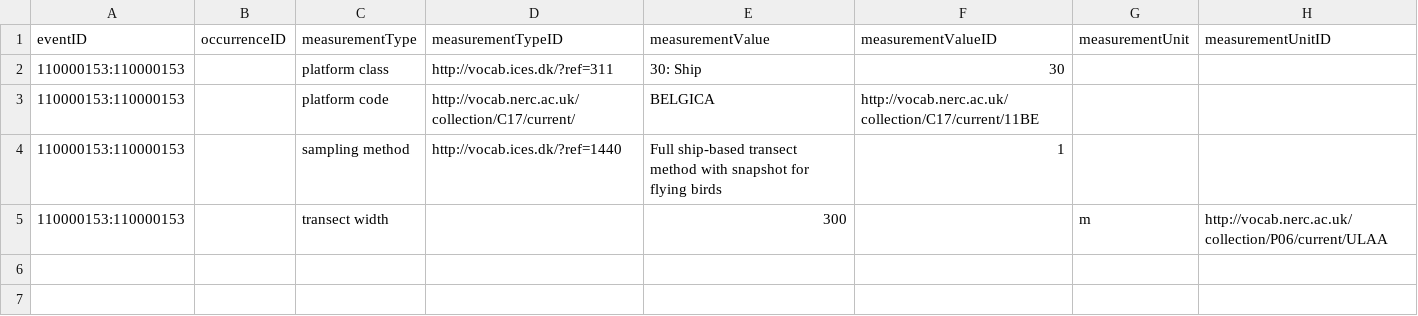
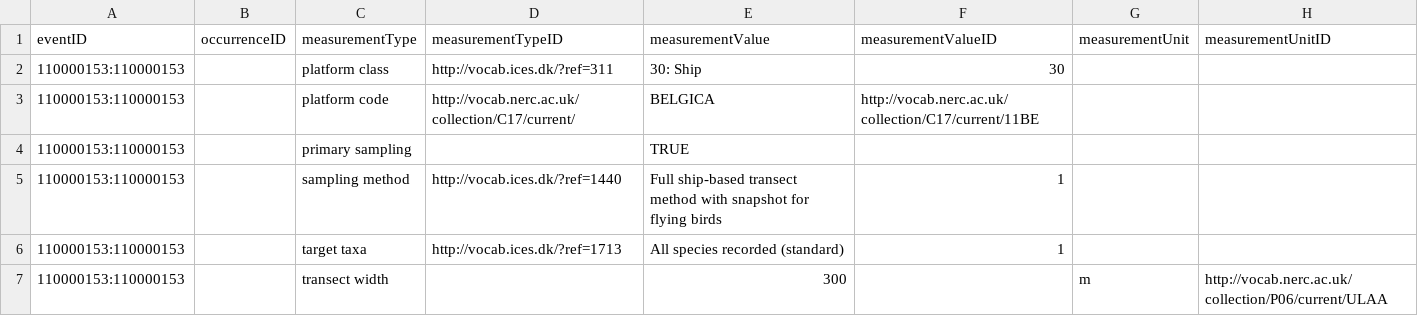
Before and after one commit to EMODnet/esas2obis, a CSV file: data/processed/emof.csv, drawn as a sheet.

Commit message:
Add primary sampling + target taxa

```diff
--- a/data/processed/emof.csv
+++ b/data/processed/emof.csv
@@ -3,3 +3,5 @@ eventID,occurrenceID,measurementType,measurementTypeID,measurementValue,measurem
 110000153:110000153,,platform code,http://vocab.nerc.ac.uk/collection/C17/current/,BELGICA,http://vocab.nerc.ac.uk/collection/C17/current/11BE,,
+110000153:110000153,,primary sampling,,TRUE,,,
 110000153:110000153,,sampling method,http://vocab.ices.dk/?ref=1440,Full ship-based transect method with snapshot for flying birds,1,,
+110000153:110000153,,target taxa,http://vocab.ices.dk/?ref=1713,All species recorded (standard),1,,
 110000153:110000153,,transect width,,300,,m,http://vocab.nerc.ac.uk/collection/P06/current/ULAA
```
Also changed, not shown: 2 other files.
